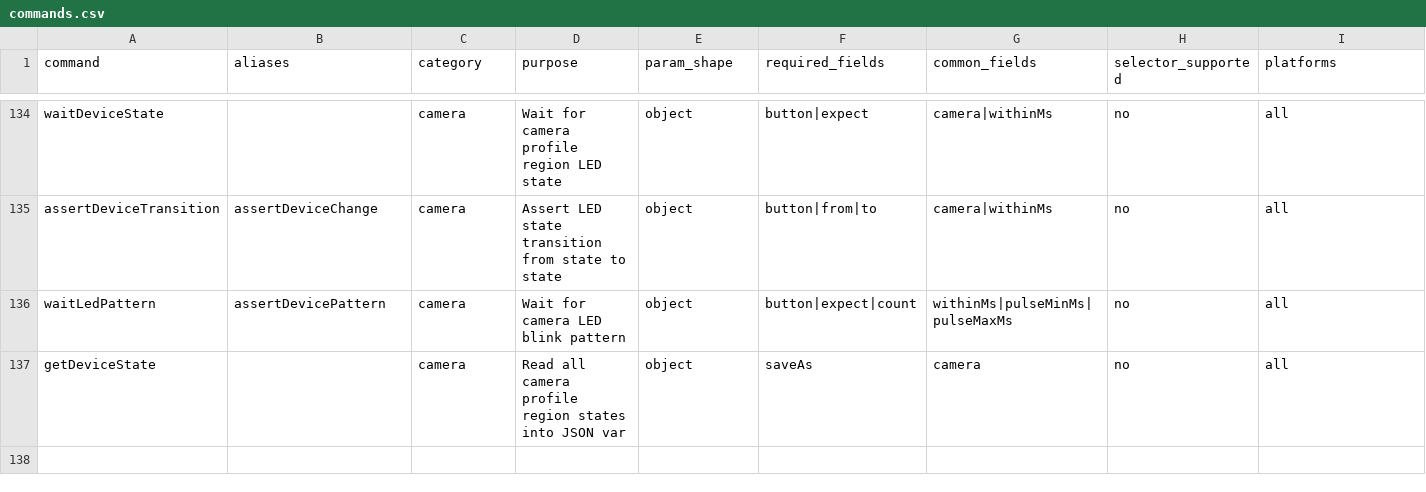
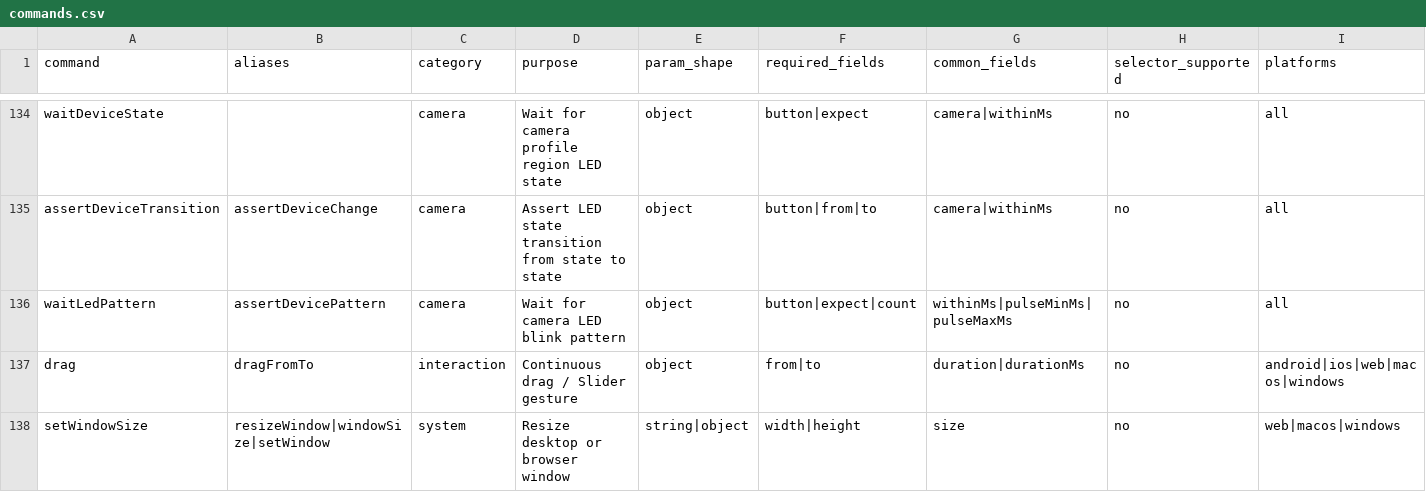
Before and after one commit to Nghi-NV/nl-tester, a CSV file: lumi-tester/ai/codex-skill/lumi-tester-agent/references/commands.csv, drawn as a sheet; only a part is shown, gaps mark what is left out; removed rows and columns are numbered as before the commit, all else as after; rows hold the shown columns only; the diff names each change by its address in the sheet, - before the commit and + after, or states it on an @@ line.

Commit message:
fix(schema): sync commands.csv and lumi-test.schema.json with parser commands

```diff
--- a/lumi-tester/ai/codex-skill/lumi-tester-agent/references/commands.csv
+++ b/lumi-tester/ai/codex-skill/lumi-tester-agent/references/commands.csv
-row 137: getDeviceState |  | camera | Read all camera profile region states into JSON var | object | saveAs | camera | no | all
+row 137: drag | dragFromTo | interaction | Continuous drag / Slider gesture | object | from|to | duration|durationMs | no | android|ios|web|macos|windows
+row 138: setWindowSize | resizeWindow|windowSize|setWindow | system | Resize desktop or browser window | string|object | width|height | size | no | web|macos|windows
```
Also changed, not shown: 1 other file.
